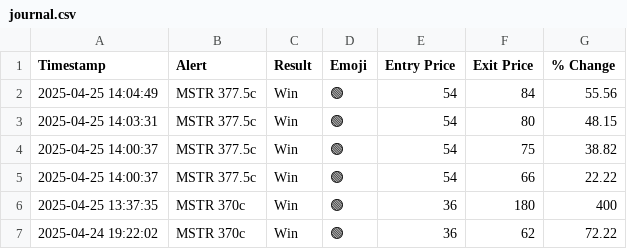
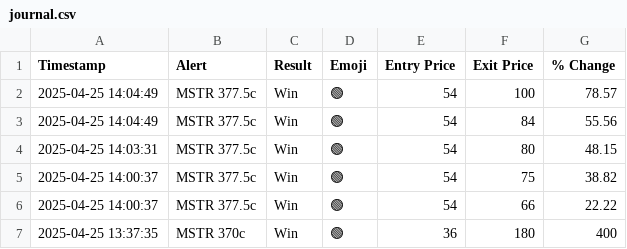
Before and after one commit to flowgeniusmz/daddyisms, a CSV file: journal.csv, drawn as a sheet; only a part is shown; the shorter side is filled out with more unchanged rows.

Commit message:
Update journal.csv

```diff
--- a/journal.csv
+++ b/journal.csv
@@ -1,2 +1,3 @@
 Timestamp,Alert,Result,Emoji,Entry Price,Exit Price,% Change
+2025-04-25 14:04:49, MSTR 377.5c,Win,🟢,54,100,78.57
 2025-04-25 14:04:49, MSTR 377.5c,Win,🟢,54,84,55.56
```
